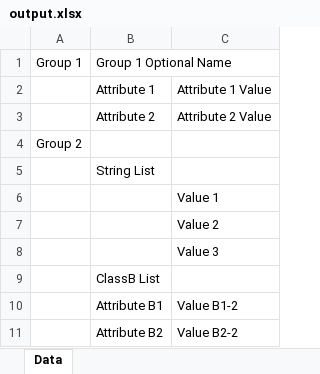
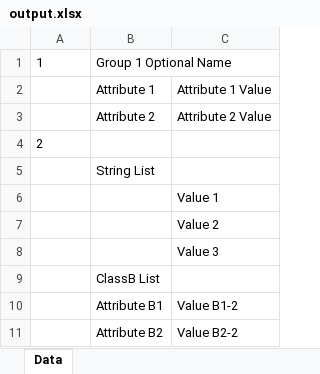
Before and after one commit to neuronzzz/java-labs, an Excel workbook: output.xlsx, sheet Data, drawn as a sheet; values as stored, in another font and other column widths than the file's, no borders; the diff names each change by its address in the sheet, - before the commit and + after, or states it on an @@ line.

Commit message:
apache poi output excel based on annotation for admin manuals template

```diff
--- a/output.xlsx (sheet Data)
+++ b/output.xlsx (sheet Data)
-A1: Group 1
+A1: 1
-A4: Group 2
+A4: 2
```
Also changed, not shown: 2 other files.
